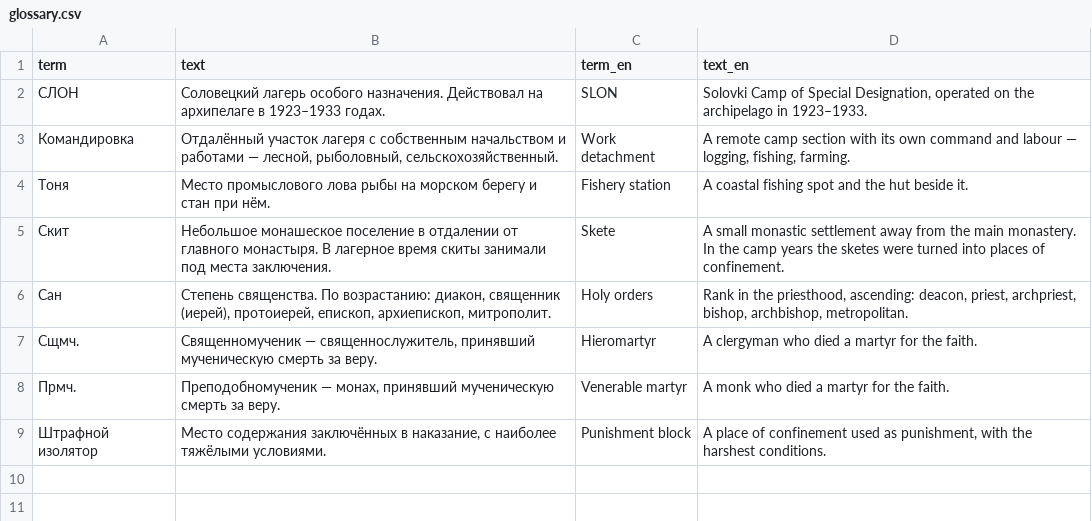
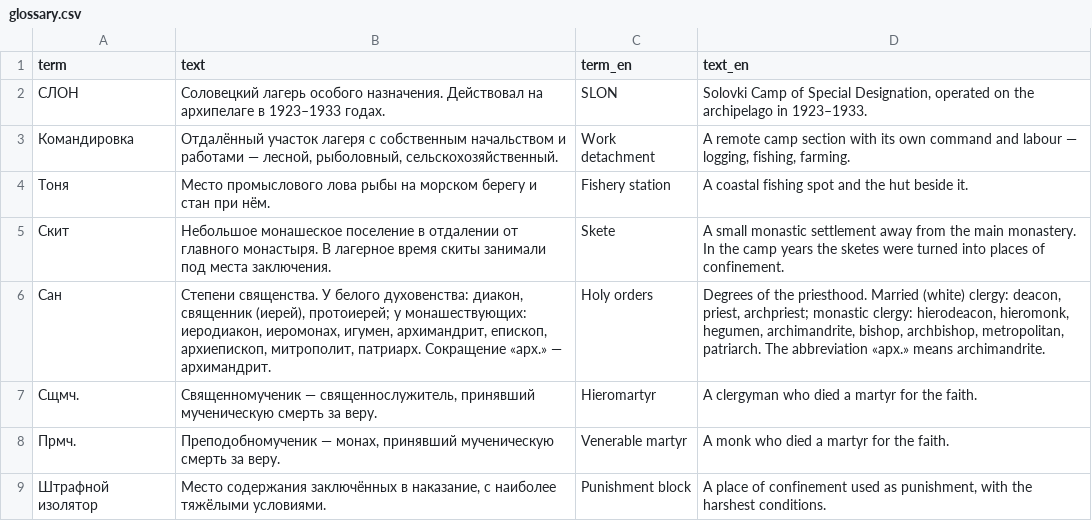
Before and after one commit to shnyakov/solovki-slon-map, a CSV file: app/data/glossary.csv, drawn as a sheet.

```diff
--- a/app/data/glossary.csv
+++ b/app/data/glossary.csv
@@ -5,3 +5,3 @@ term,text,term_en,text_en
 Скит,Небольшое монашеское поселение в отдалении от главного монастыря. В лагерное время скиты занимали под места заключения.,Skete,A small monastic settlement away from the main monastery. In the camp years the sketes were turned into places of confinement.
-Сан,"Степень священства. По возрастанию: диакон, священник (иерей), протоиерей, епископ, архиепископ, митрополит.",Holy orders,"Rank in the priesthood, ascending: deacon, priest, archpriest, bishop, archbishop, metropolitan."
+Сан,"Степени священства. У белого духовенства: диакон, священник (иерей), протоиерей; у монашествующих: иеродиакон, иеромонах, игумен, архимандрит, епископ, архиепископ, митрополит, патриарх. Сокращение «арх.» — архимандрит.",Holy orders,"Degrees of the priesthood. Married (white) clergy: deacon, priest, archpriest; monastic clergy: hierodeacon, hieromonk, hegumen, archimandrite, bishop, archbishop, metropolitan, patriarch. The abbreviation «арх.» means archimandrite."
 Сщмч.,"Священномученик — священнослужитель, принявший мученическую смерть за веру.",Hieromartyr,A clergyman who died a martyr for the faith.
```
Also changed, not shown: app/data/persons.csv, app/data/photo-credits.csv, 9 other files.
